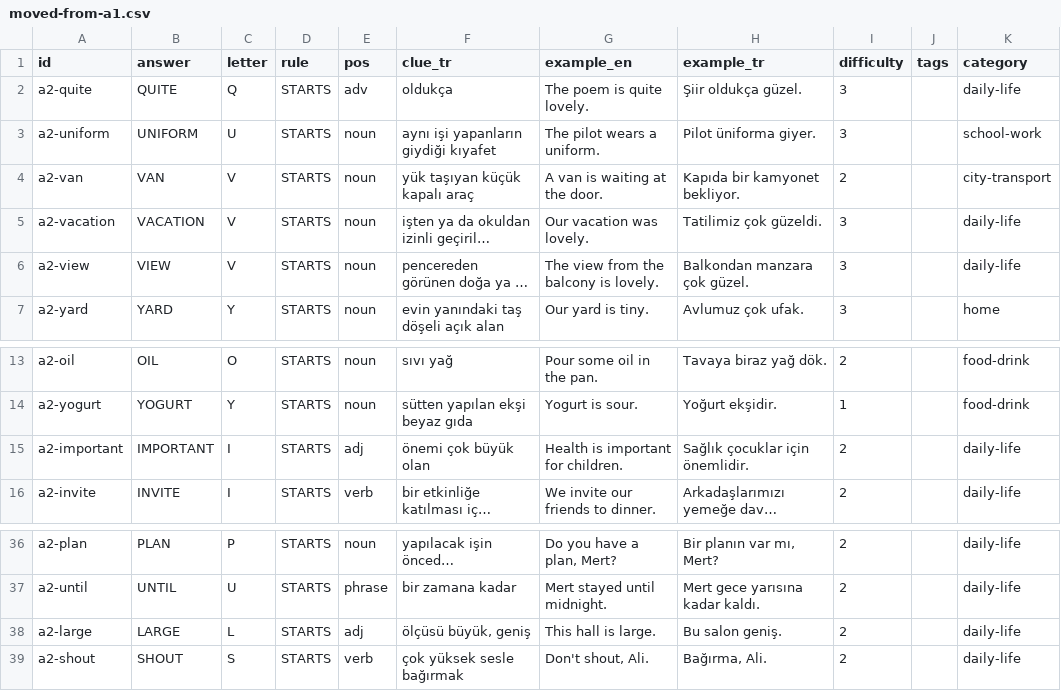
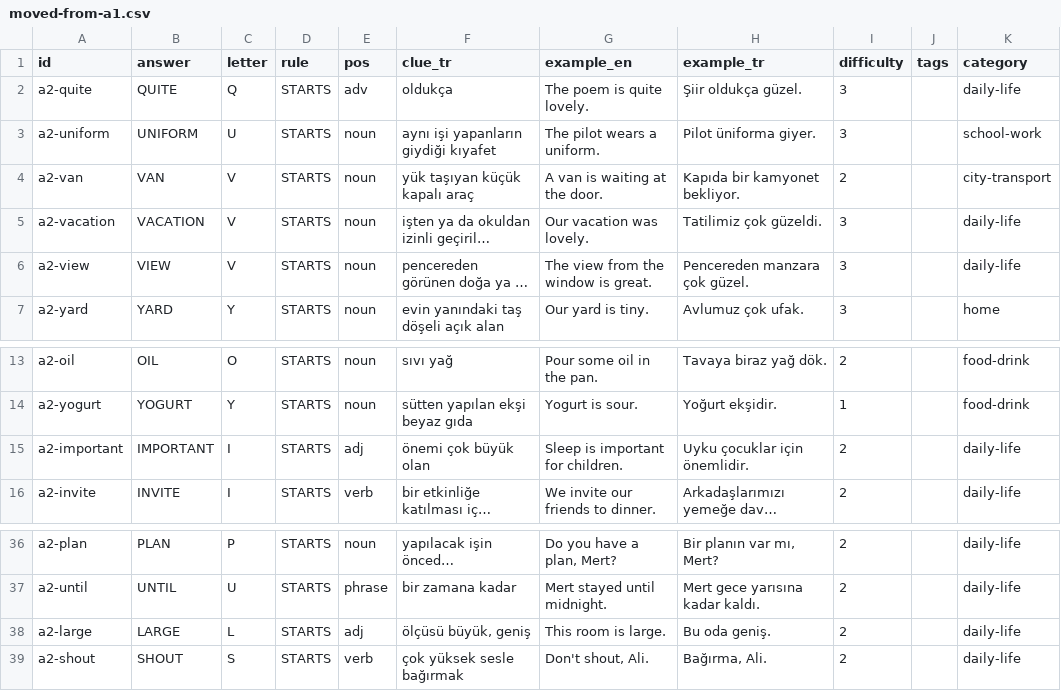
Before and after one commit to talhabayhn/lexi, a CSV file: content/cards/A2/moved-from-a1.csv, drawn as a sheet; only a part is shown, gaps mark what is left out; long unchanged cells end in …; the diff names each change by its address in the sheet, - before the commit and + after, or states it on an @@ line.

```diff
--- a/content/cards/A2/moved-from-a1.csv
+++ b/content/cards/A2/moved-from-a1.csv
-G6 (example_en): The view from the balcony is lovely.
+G6 (example_en): The view from the window is great.
-H6 (example_tr): Balkondan manzara çok güzel.
+H6 (example_tr): Pencereden manzara çok güzel.
-G15 (example_en): Health is important for children.
+G15 (example_en): Sleep is important for children.
-H15 (example_tr): Sağlık çocuklar için önemlidir.
+H15 (example_tr): Uyku çocuklar için önemlidir.
-G38 (example_en): This hall is large.
+G38 (example_en): This room is large.
-H38 (example_tr): Bu salon geniş.
+H38 (example_tr): Bu oda geniş.
```
Also changed, not shown: content/cards/A2/batch1.csv, content/cards/A2/batch3.csv, 2 other files.
